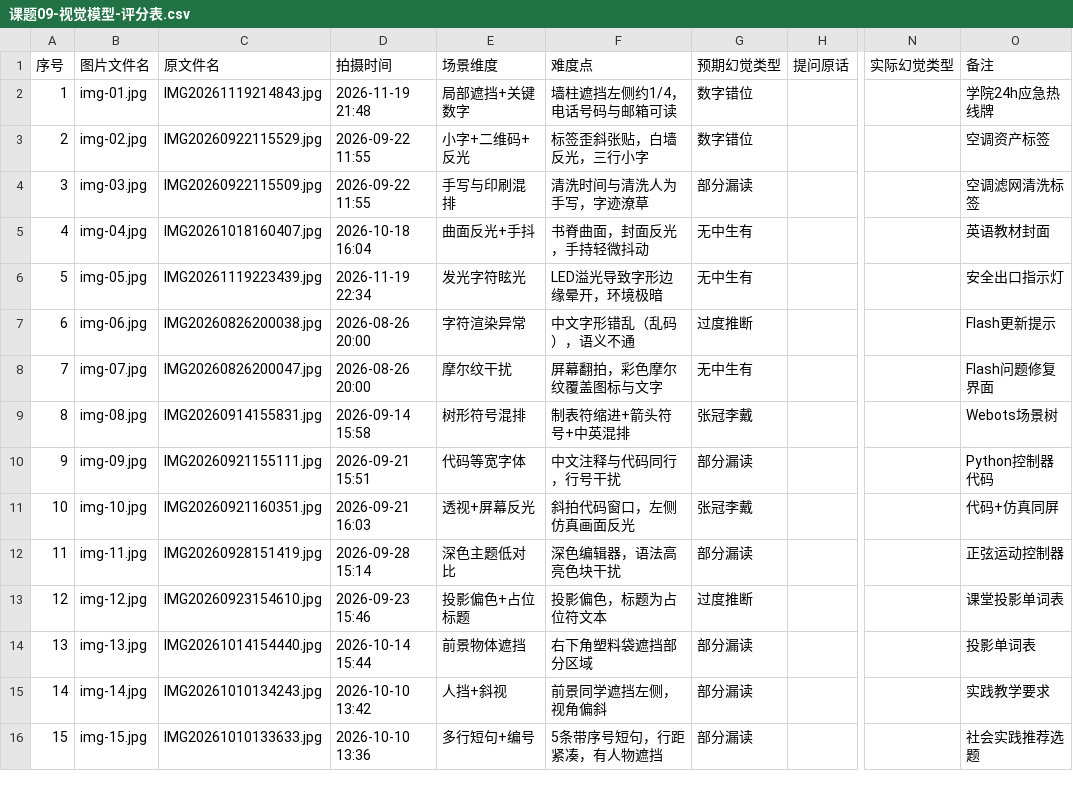
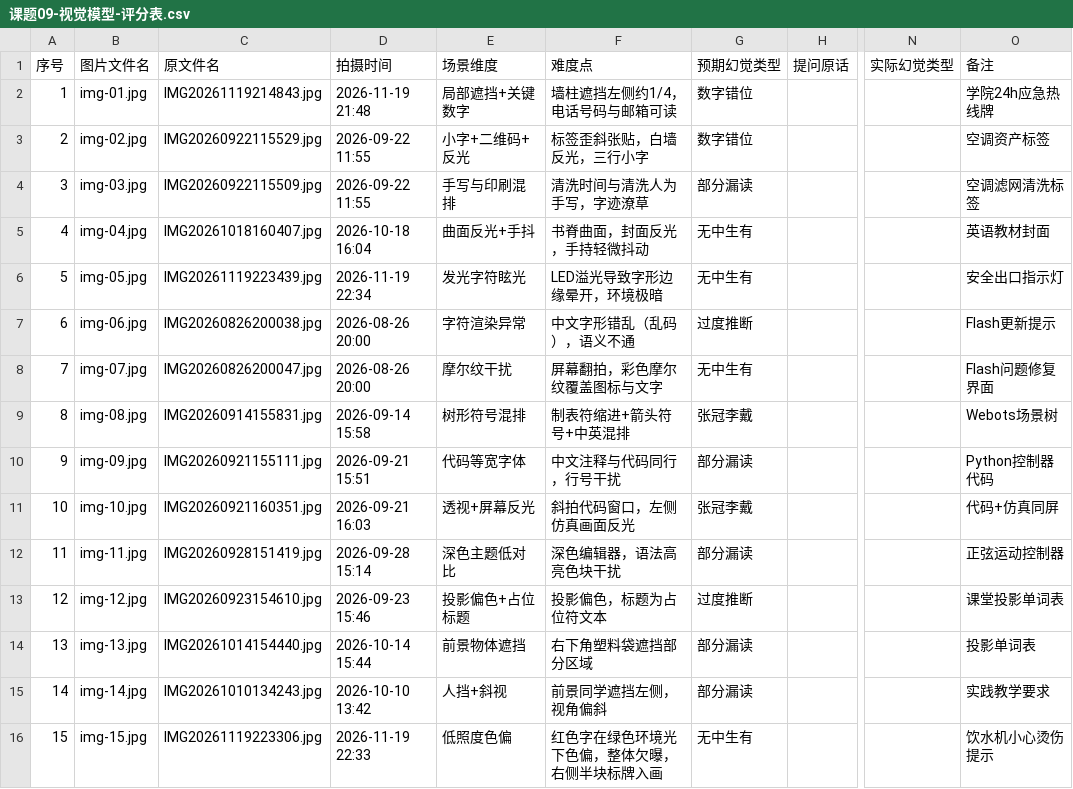
Before and after one commit to Xia-Jerry/ICEC-2026-0146-xiakerui, a CSV file: 01-Field-Discovery/raw_data/课题09-视觉模型-评分表.csv, drawn as a sheet; only a part is shown, gaps mark what is left out; the diff names each change by its address in the sheet, - before the commit and + after, or states it on an @@ line.

Commit message:
data: 课题09 img-15 替换为低照度色偏样本
- img-15: IMG20261010133633(多行编号+人物) → IMG20261119223306(饮水机小心烫伤，红光+绿色环境光色偏)
- 排除 5e0cd91e(保安亭电话牌)：1279x1706 无 EXIF，微信传图，与其余 14 张分辨率不一致
- 排除 IMG20261119223439(安全出口)：MD5 与 img-05 相同，重复样本
- 同步更新评分表第 15 行与入册说明

```diff
--- a/01-Field-Discovery/raw_data/课题09-视觉模型-评分表.csv
+++ b/01-Field-Discovery/raw_data/课题09-视觉模型-评分表.csv
-C16 (原文件名): IMG20261010133633.jpg
+C16 (原文件名): IMG20261119223306.jpg
-D16 (拍摄时间): 2026-10-10 13:36
+D16 (拍摄时间): 2026-11-19 22:33
-E16 (场景维度): 多行短句+编号
+E16 (场景维度): 低照度色偏
-F16 (难度点): 5条带序号短句，行距紧凑，有人物遮挡
+F16 (难度点): 红色字在绿色环境光下色偏，整体欠曝，右侧半块标牌入画
-G16 (预期幻觉类型): 部分漏读
+G16 (预期幻觉类型): 无中生有
-O16 (备注): 社会实践推荐选题
+O16 (备注): 饮水机小心烫伤提示
```
Also changed, not shown: 2 other files.
